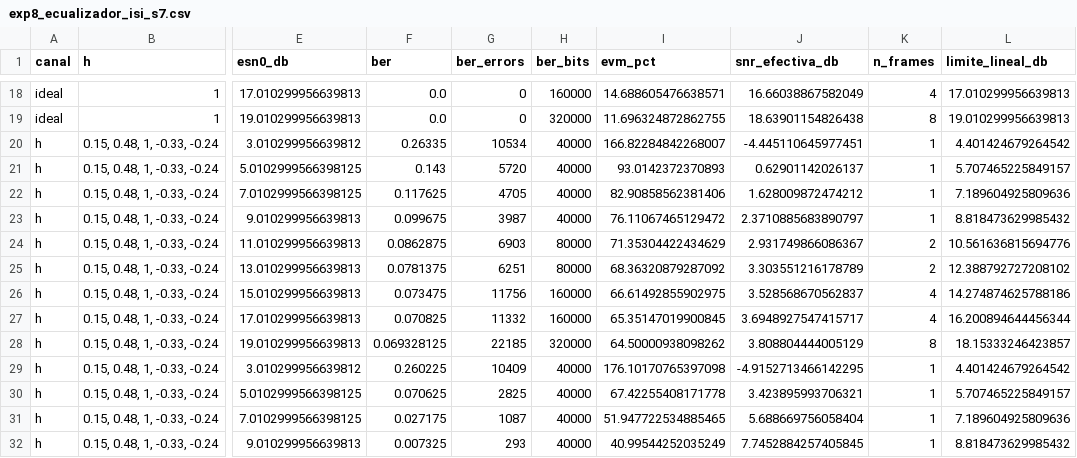
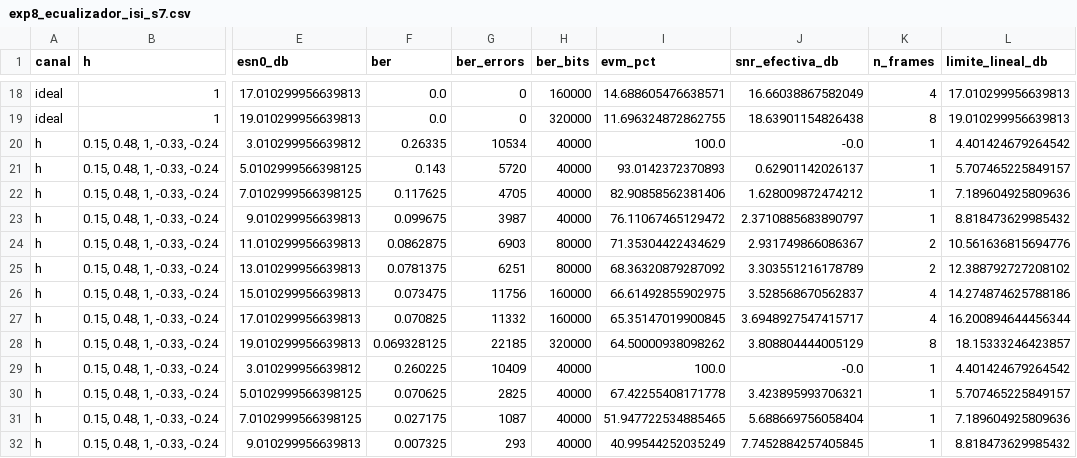
Before and after one commit to LURAYD/COMUNICACIONES2_PROY1, a CSV file: results/data/exp8_ecualizador_isi_s7.csv, drawn as a sheet; only a part is shown, gaps mark what is left out; the diff names each change by its address in the sheet, - before the commit and + after, or states it on an @@ line.

Commit message:
Resultados regenerados, DESIGN.md y presentacion

```diff
--- a/results/data/exp8_ecualizador_isi_s7.csv
+++ b/results/data/exp8_ecualizador_isi_s7.csv
-I20 (evm_pct): 166.82284842268007
+I20 (evm_pct): 100.0
-J20 (snr_efectiva_db): -4.445110645977451
+J20 (snr_efectiva_db): -0.0
-I29 (evm_pct): 176.10170765397098
+I29 (evm_pct): 100.0
-J29 (snr_efectiva_db): -4.9152713466142295
+J29 (snr_efectiva_db): -0.0
```
Also changed, not shown: results/data/exp4_5_taps_entrenamiento.csv, results/data/exp4_7_rayleigh.csv, 9 other files.
